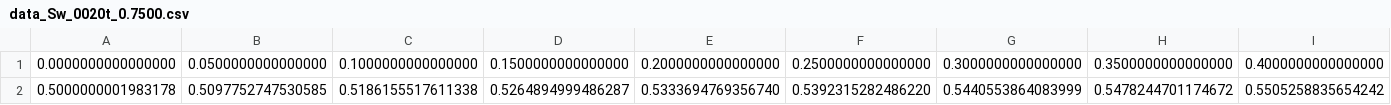
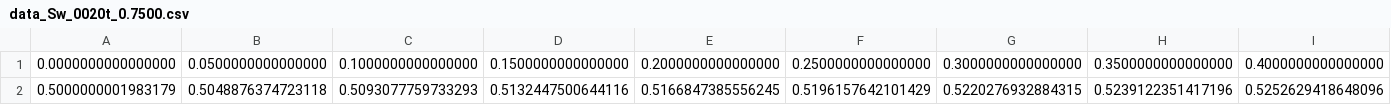
Before and after one commit to UnderMou/IMPES, a CSV file: testCase_1/data_Sw_0020t_0.7500.csv, drawn as a sheet; only a part is shown; removed rows and columns are numbered as before the commit, all else as after; rows hold the shown columns only; the diff names each change by its address in the sheet, - before the commit and + after, or states it on an @@ line.

```diff
--- a/testCase_1/data_Sw_0020t_0.7500.csv
+++ b/testCase_1/data_Sw_0020t_0.7500.csv
-row 2: 0.5000000001983178 | 0.5097752747530585 | 0.5186155517611338 | 0.5264894999486287 | 0.5333694769356740 | 0.5392315282486220 | 0.5440553864083999 | 0.5478244701174672 | 0.5505258835654242
+row 2: 0.5000000001983179 | 0.5048876374723118 | 0.5093077759733293 | 0.5132447500644116 | 0.5166847385556245 | 0.5196157642101429 | 0.5220276932884315 | 0.5239122351417196 | 0.5252629418648096
```
Also changed, not shown: testCase_1/data_Sw_0020t_0.2500.csv, testCase_1/data_Sw_0020t_0.5000.csv, 25 other files.
